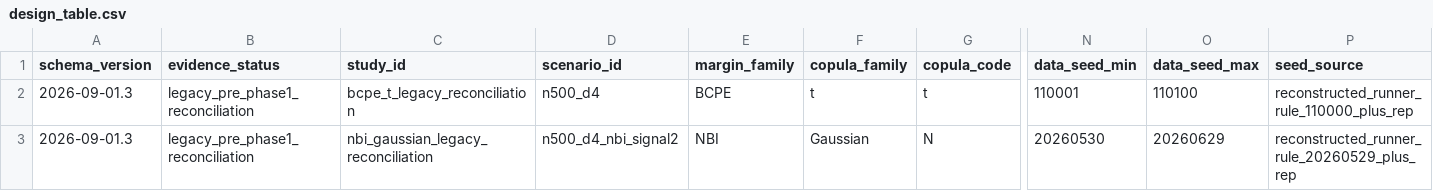
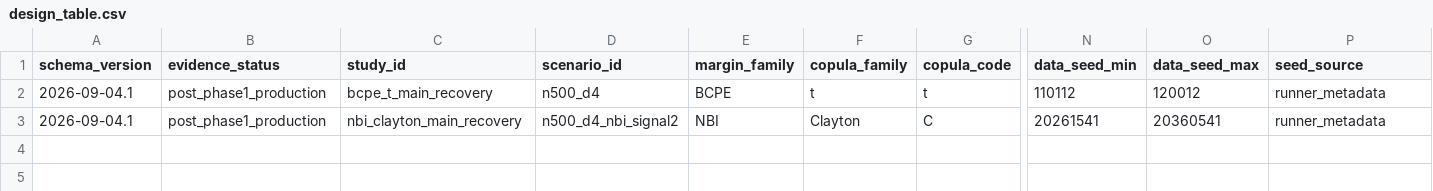
Before and after one commit to ahibbert/gamlss.longitudinal, a CSV file: paper/data/public-derived/main-recovery/design_table.csv, drawn as a sheet; only a part is shown, gaps mark what is left out; the diff names each change by its address in the sheet, - before the commit and + after, or states it on an @@ line.

```diff
--- a/paper/data/public-derived/main-recovery/design_table.csv
+++ b/paper/data/public-derived/main-recovery/design_table.csv
-A2:A3 (schema_version): 2026-09-01.3
+A2:A3 (schema_version): 2026-09-04.1
-B2:B3 (evidence_status): legacy_pre_phase1_reconciliation
+B2:B3 (evidence_status): post_phase1_production
-C2 (study_id): bcpe_t_legacy_reconciliation
+C2 (study_id): bcpe_t_main_recovery
-N2 (data_seed_min): 110001
+N2 (data_seed_min): 110112
-O2 (data_seed_max): 110100
+O2 (data_seed_max): 120012
-P2 (seed_source): reconstructed_runner_rule_110000_plus_rep
+P2 (seed_source): runner_metadata
-C3 (study_id): nbi_gaussian_legacy_reconciliation
+C3 (study_id): nbi_clayton_main_recovery
-F3 (copula_family): Gaussian
+F3 (copula_family): Clayton
-G3 (copula_code): N
+G3 (copula_code): C
-N3 (data_seed_min): 20260530
+N3 (data_seed_min): 20261541
-O3 (data_seed_max): 20260629
+O3 (data_seed_max): 20360541
-P3 (seed_source): reconstructed_runner_rule_20260529_plus_rep
+P3 (seed_source): runner_metadata
```
Also changed, not shown: paper/data/public-derived/main-recovery/evidence_validation.csv, paper/data/public-derived/main-recovery/failure_inclusive_sensitivity.csv, 24 other files.
